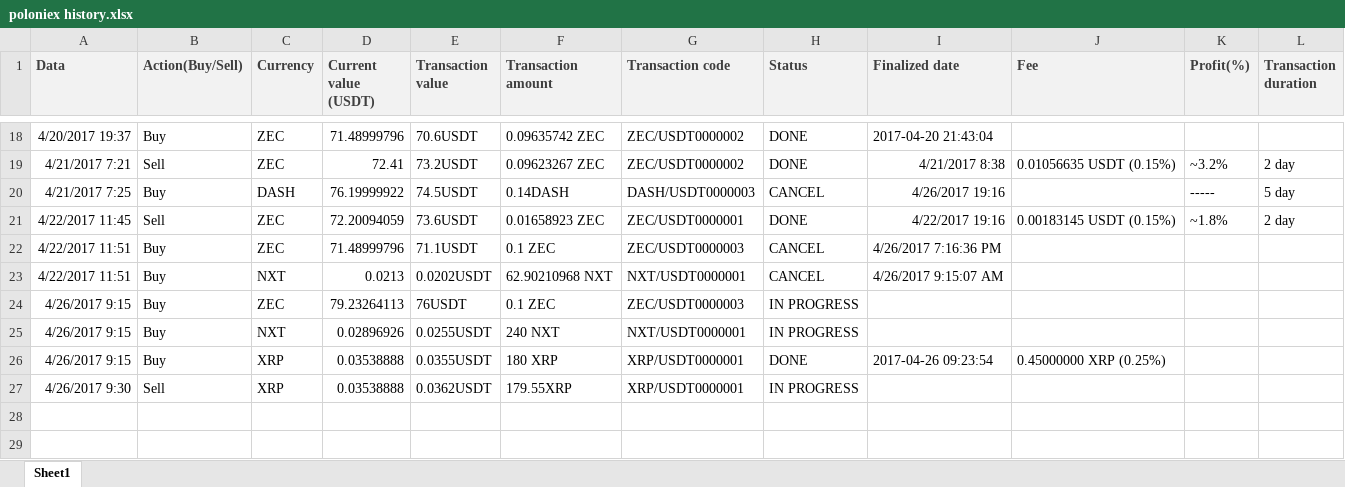
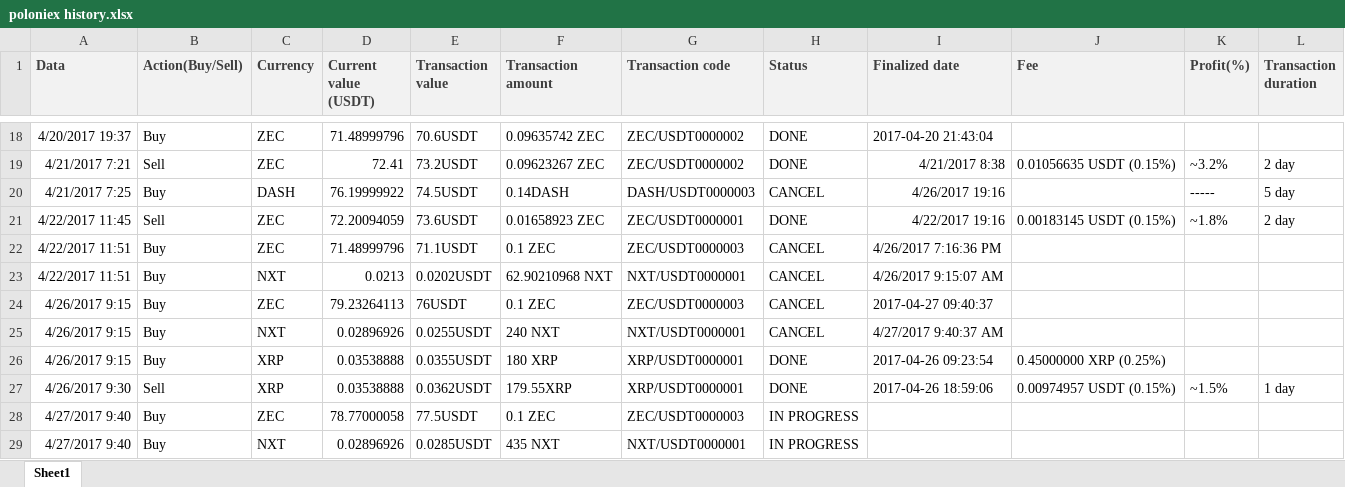
Before and after one commit to ClaudiuRunceanu/documents, an Excel workbook: poloniex history.xlsx, sheet Sheet1, drawn as a sheet; only a part is shown, gaps mark what is left out; values as stored, in another font and other column widths than the file's, no borders; the diff names each change by its address in the sheet, - before the commit and + after, or states it on an @@ line.

Commit message:
Updated transcation file in 27.04.2017

```diff
--- a/poloniex history.xlsx (sheet Sheet1)
+++ b/poloniex history.xlsx (sheet Sheet1)
-H24:H25 (Status): IN PROGRESS
+H24:H25 (Status): CANCEL
-I24 (Finalized date): (empty)
+I24 (Finalized date): 2017-04-27 09:40:37
-I25 (Finalized date): (empty)
+I25 (Finalized date): 4/27/2017 9:40:37 AM
-H27 (Status): IN PROGRESS
+H27 (Status): DONE
-I27 (Finalized date): (empty)
+I27 (Finalized date): 2017-04-26 18:59:06
-J27 (Fee): (empty)
+J27 (Fee): 0.00974957 USDT (0.15%)
-K27 (Profit(%)): (empty)
+K27 (Profit(%)): ~1.5%
-L27 (Transaction duration): (empty)
+L27 (Transaction duration): 1 day
+row 28: 4/27/2017 9:40 | Buy | ZEC | 78.77000058 | 77.5USDT | 0.1 ZEC | ZEC/USDT0000003 | IN PROGRESS
+row 29: 4/27/2017 9:40 | Buy | NXT | 0.02896926 | 0.0285USDT | 435 NXT | NXT/USDT0000001 | IN PROGRESS
```
